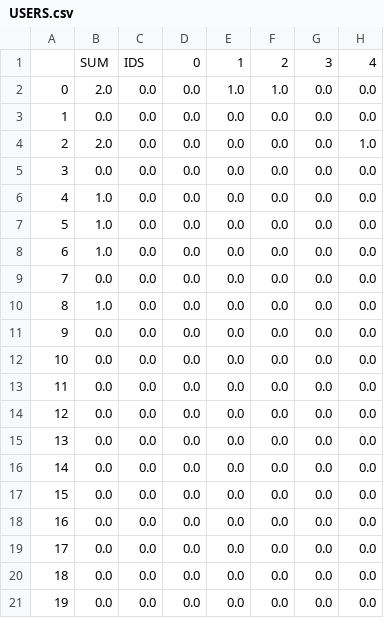
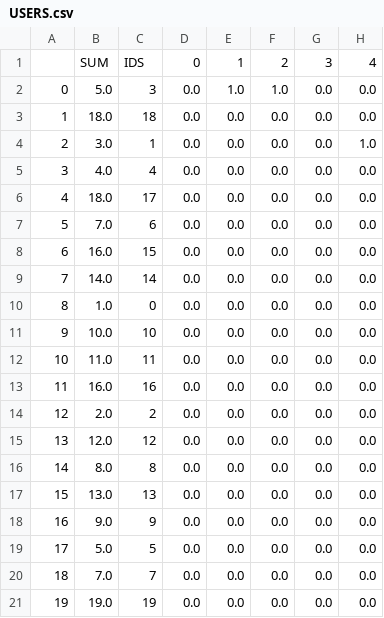
Before and after one commit to strazto/COMP2017_Ass2, a CSV file: PATH_EXAMPLE_1/USERS.csv, drawn as a sheet; only a part is shown; the diff names each change by its address in the sheet, - before the commit and + after, or states it on an @@ line.

Commit message:
Genned examples, generator now does ids.
Adding test cases

```diff
--- a/PATH_EXAMPLE_1/USERS.csv
+++ b/PATH_EXAMPLE_1/USERS.csv
-B2: 2.0
+B2: 5.0
-C2: 0.0
+C2: 3
-B3: 0.0
+B3: 18.0
-C3: 0.0
+C3: 18
-B4: 2.0
+B4: 3.0
-C4: 0.0
+C4: 1
-B5: 0.0
+B5: 4.0
-C5: 0.0
+C5: 4
-B6: 1.0
+B6: 18.0
-C6: 0.0
+C6: 17
-B7: 1.0
+B7: 7.0
-C7: 0.0
+C7: 6
-B8: 1.0
+B8: 16.0
-C8: 0.0
+C8: 15
-B9: 0.0
+B9: 14.0
-C9: 0.0
+C9: 14
-C10: 0.0
+C10: 0
-B11: 0.0
+B11: 10.0
-C11: 0.0
+C11: 10
-B12: 0.0
+B12: 11.0
-C12: 0.0
+C12: 11
-B13: 0.0
+B13: 16.0
-C13: 0.0
+C13: 16
-B14: 0.0
+B14: 2.0
-C14: 0.0
+C14: 2
-B15: 0.0
+B15: 12.0
-C15: 0.0
+C15: 12
-B16: 0.0
+B16: 8.0
-C16: 0.0
+C16: 8
-B17: 0.0
+B17: 13.0
-C17: 0.0
+C17: 13
-B18: 0.0
+B18: 9.0
-C18: 0.0
+C18: 9
-B19: 0.0
+B19: 5.0
-C19: 0.0
+C19: 5
-B20: 0.0
+B20: 7.0
-C20: 0.0
+C20: 7
-B21: 0.0
+B21: 19.0
-C21: 0.0
+C21: 19
```
Also changed, not shown: 7 other files.
